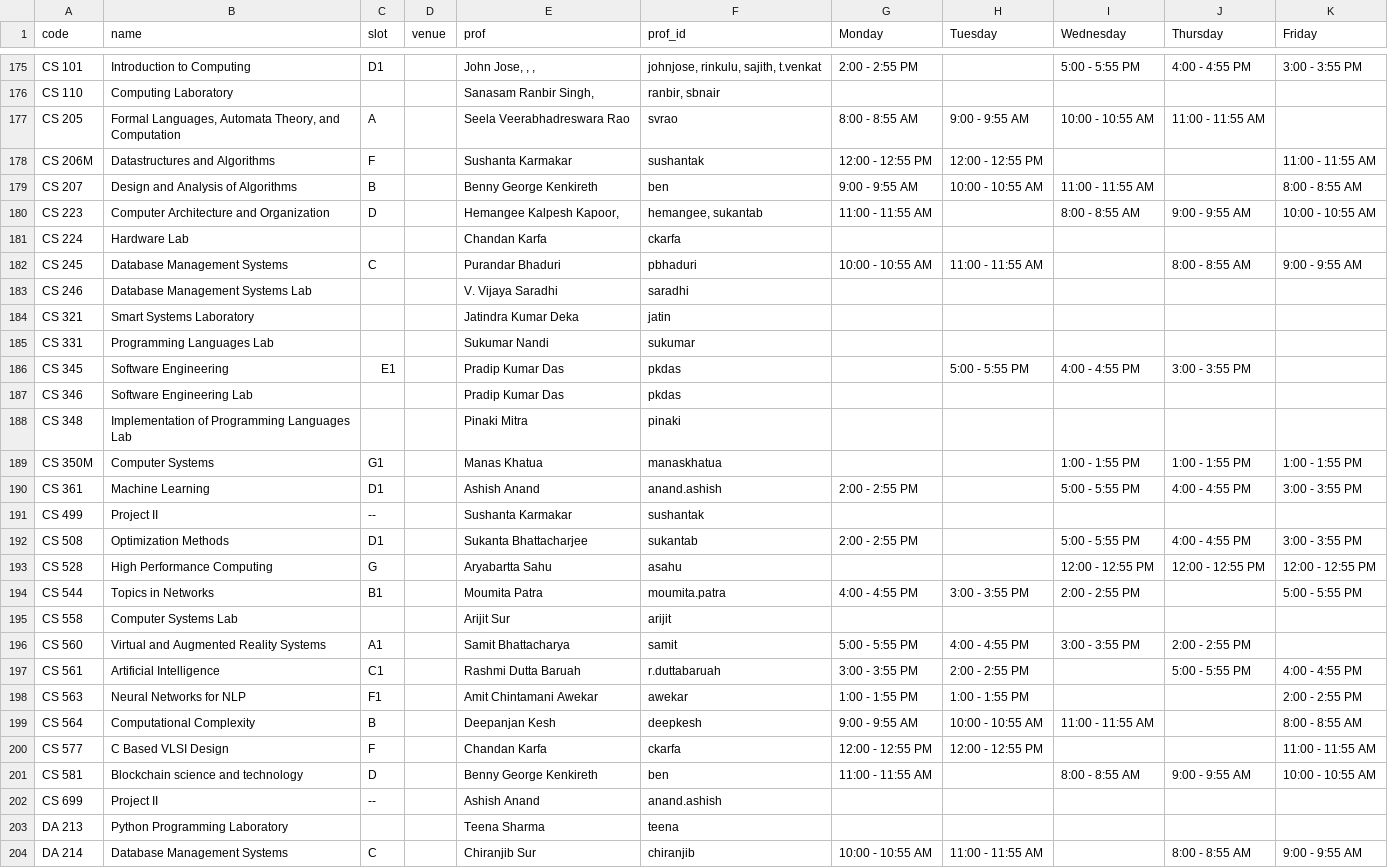
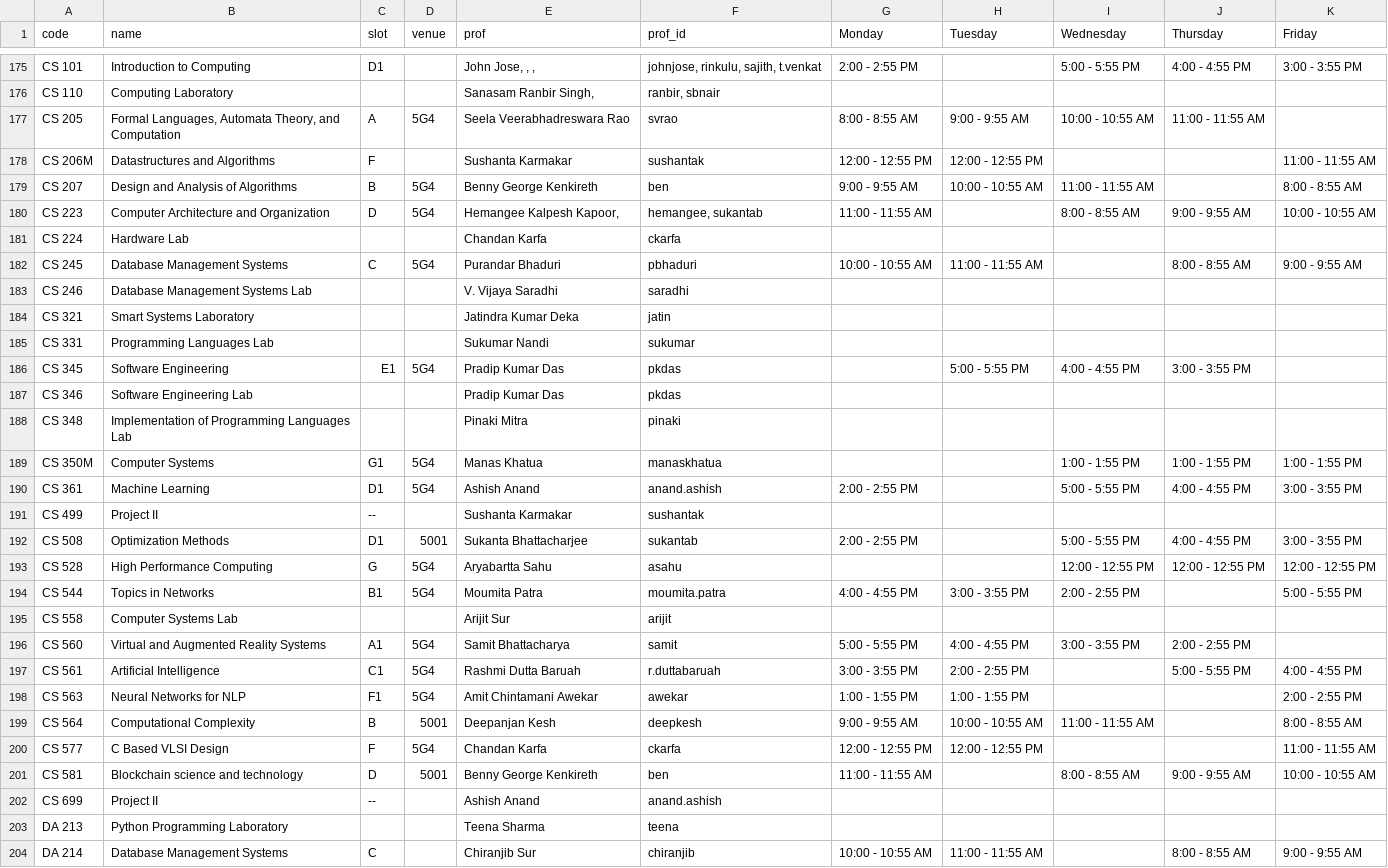
Before and after one commit to swciitg/smart-timetable, a CSV file: data/courses_csv.csv, drawn as a sheet; only a part is shown, gaps mark what is left out.

Commit message:
Update courses_csv.csv

```diff
--- a/data/courses_csv.csv
+++ b/data/courses_csv.csv
@@ -176,8 +176,8 @@ CS 101,Introduction to Computing,D1,,"John Jose, , ,","johnjose, rinkulu, sajith
 CS 110,Computing Laboratory,,,"Sanasam Ranbir Singh,","ranbir, sbnair",,,,,
-CS 205,"Formal Languages, Automata Theory, and Computation",A,,Seela Veerabhadreswara Rao,svrao,8:00 - 8:55 AM,9:00 - 9:55 AM,10:00 - 10:55 AM,11:00 - 11:55 AM,
+CS 205,"Formal Languages, Automata Theory, and Computation",A,5G4,Seela Veerabhadreswara Rao,svrao,8:00 - 8:55 AM,9:00 - 9:55 AM,10:00 - 10:55 AM,11:00 - 11:55 AM,
 CS 206M,Datastructures and Algorithms,F,,Sushanta Karmakar,sushantak,12:00 - 12:55 PM ,12:00 - 12:55 PM ,,,11:00 - 11:55 AM
-CS 207,Design and Analysis of Algorithms,B,,Benny George Kenkireth,ben,9:00 - 9:55 AM,10:00 - 10:55 AM,11:00 - 11:55 AM,,8:00 - 8:55 AM
-CS 223,Computer Architecture and Organization,D,,"Hemangee Kalpesh Kapoor,","hemangee, sukantab",11:00 - 11:55 AM,,8:00 - 8:55 AM,9:00 - 9:55 AM,10:00 - 10:55 AM
+CS 207,Design and Analysis of Algorithms,B,5G4,Benny George Kenkireth,ben,9:00 - 9:55 AM,10:00 - 10:55 AM,11:00 - 11:55 AM,,8:00 - 8:55 AM
+CS 223,Computer Architecture and Organization,D,5G4,"Hemangee Kalpesh Kapoor,","hemangee, sukantab",11:00 - 11:55 AM,,8:00 - 8:55 AM,9:00 - 9:55 AM,10:00 - 10:55 AM
 CS 224,Hardware Lab,,,Chandan Karfa,ckarfa,,,,,
-CS 245,Database Management Systems,C,,Purandar Bhaduri,pbhaduri,10:00 - 10:55 AM,11:00 - 11:55 AM,,8:00 - 8:55 AM,9:00 - 9:55 AM
+CS 245,Database Management Systems,C,5G4,Purandar Bhaduri,pbhaduri,10:00 - 10:55 AM,11:00 - 11:55 AM,,8:00 - 8:55 AM,9:00 - 9:55 AM
 CS 246,Database Management Systems Lab,,,V. Vijaya Saradhi,saradhi,,,,,
@@ -185,18 +185,18 @@ CS 321,Smart Systems Laboratory,,,Jatindra Kumar Deka,jatin,,,,,
 CS 331,Programming Languages Lab,,,Sukumar Nandi,sukumar,,,,,
-CS 345,Software Engineering,E1,,Pradip Kumar Das,pkdas,,5:00 - 5:55 PM,4:00 - 4:55 PM,3:00 - 3:55 PM,
+CS 345,Software Engineering,E1,5G4,Pradip Kumar Das,pkdas,,5:00 - 5:55 PM,4:00 - 4:55 PM,3:00 - 3:55 PM,
 CS 346,Software Engineering Lab,,,Pradip Kumar Das,pkdas,,,,,
 CS 348,Implementation of Programming Languages Lab,,,Pinaki Mitra,pinaki,,,,,
-CS 350M,Computer Systems,G1,,Manas Khatua,manaskhatua,,,1:00 - 1:55 PM,1:00 - 1:55 PM,1:00 - 1:55 PM
-CS 361,Machine Learning,D1,,Ashish Anand,anand.ashish,2:00 - 2:55 PM,,5:00 - 5:55 PM,4:00 - 4:55 PM,3:00 - 3:55 PM
+CS 350M,Computer Systems,G1,5G4,Manas Khatua,manaskhatua,,,1:00 - 1:55 PM,1:00 - 1:55 PM,1:00 - 1:55 PM
+CS 361,Machine Learning,D1,5G4,Ashish Anand,anand.ashish,2:00 - 2:55 PM,,5:00 - 5:55 PM,4:00 - 4:55 PM,3:00 - 3:55 PM
 CS 499,Project II,--,,Sushanta Karmakar,sushantak,,,,,
-CS 508,Optimization Methods,D1,,Sukanta Bhattacharjee,sukantab,2:00 - 2:55 PM,,5:00 - 5:55 PM,4:00 - 4:55 PM,3:00 - 3:55 PM
-CS 528,High Performance Computing,G,,Aryabartta Sahu,asahu,,,12:00 - 12:55 PM ,12:00 - 12:55 PM ,12:00 - 12:55 PM
-CS 544,Topics in Networks,B1,,Moumita Patra,moumita.patra,4:00 - 4:55 PM,3:00 - 3:55 PM,2:00 - 2:55 PM,,5:00 - 5:55 PM
+CS 508,Optimization Methods,D1,5001,Sukanta Bhattacharjee,sukantab,2:00 - 2:55 PM,,5:00 - 5:55 PM,4:00 - 4:55 PM,3:00 - 3:55 PM
+CS 528,High Performance Computing,G,5G4,Aryabartta Sahu,asahu,,,12:00 - 12:55 PM ,12:00 - 12:55 PM ,12:00 - 12:55 PM
+CS 544,Topics in Networks,B1,5G4,Moumita Patra,moumita.patra,4:00 - 4:55 PM,3:00 - 3:55 PM,2:00 - 2:55 PM,,5:00 - 5:55 PM
 CS 558,Computer Systems Lab,,,Arijit Sur,arijit,,,,,
-CS 560,Virtual and Augmented Reality Systems,A1,,Samit Bhattacharya,samit,5:00 - 5:55 PM,4:00 - 4:55 PM,3:00 - 3:55 PM,2:00 - 2:55 PM,
-CS 561,Artificial Intelligence,C1,,Rashmi Dutta Baruah,r.duttabaruah,3:00 - 3:55 PM,2:00 - 2:55 PM,,5:00 - 5:55 PM,4:00 - 4:55 PM
-CS 563,Neural Networks for NLP,F1,,Amit Chintamani Awekar,awekar,1:00 - 1:55 PM,1:00 - 1:55 PM,,,2:00 - 2:55 PM
-CS 564,Computational Complexity,B,,Deepanjan Kesh,deepkesh,9:00 - 9:55 AM,10:00 - 10:55 AM,11:00 - 11:55 AM,,8:00 - 8:55 AM
-CS 577,C Based VLSI Design,F,,Chandan Karfa,ckarfa,12:00 - 12:55 PM ,12:00 - 12:55 PM ,,,11:00 - 11:55 AM
-CS 581,Blockchain science and technology,D,,Benny George Kenkireth,ben,11:00 - 11:55 AM,,8:00 - 8:55 AM,9:00 - 9:55 AM,10:00 - 10:55 AM
+CS 560,Virtual and Augmented Reality Systems,A1,5G4,Samit Bhattacharya,samit,5:00 - 5:55 PM,4:00 - 4:55 PM,3:00 - 3:55 PM,2:00 - 2:55 PM,
+CS 561,Artificial Intelligence,C1,5G4,Rashmi Dutta Baruah,r.duttabaruah,3:00 - 3:55 PM,2:00 - 2:55 PM,,5:00 - 5:55 PM,4:00 - 4:55 PM
+CS 563,Neural Networks for NLP,F1,5G4,Amit Chintamani Awekar,awekar,1:00 - 1:55 PM,1:00 - 1:55 PM,,,2:00 - 2:55 PM
+CS 564,Computational Complexity,B,5001,Deepanjan Kesh,deepkesh,9:00 - 9:55 AM,10:00 - 10:55 AM,11:00 - 11:55 AM,,8:00 - 8:55 AM
+CS 577,C Based VLSI Design,F,5G4,Chandan Karfa,ckarfa,12:00 - 12:55 PM ,12:00 - 12:55 PM ,,,11:00 - 11:55 AM
+CS 581,Blockchain science and technology,D,5001,Benny George Kenkireth,ben,11:00 - 11:55 AM,,8:00 - 8:55 AM,9:00 - 9:55 AM,10:00 - 10:55 AM
 CS 699,Project II,--,,Ashish Anand,anand.ashish,,,,,
```
